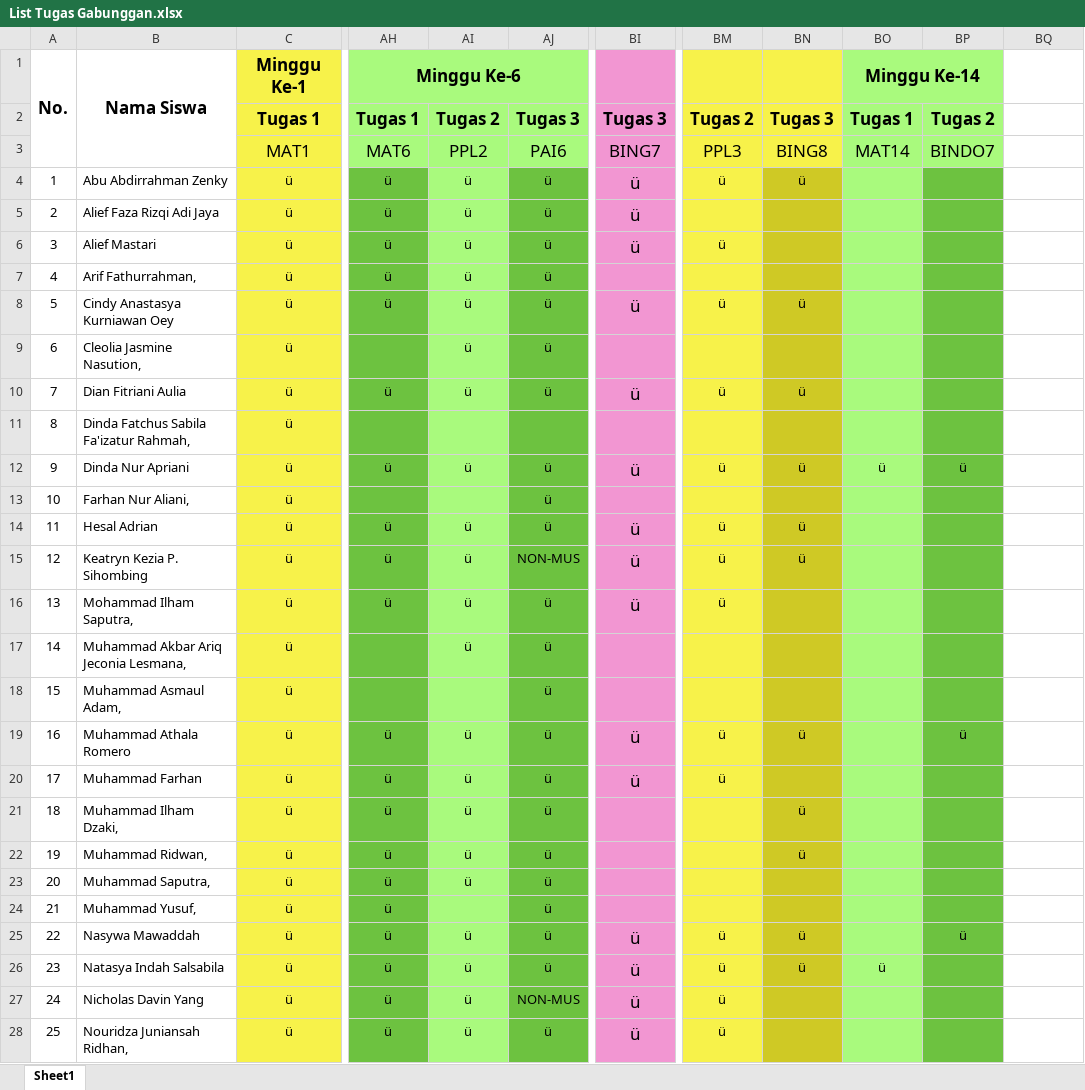
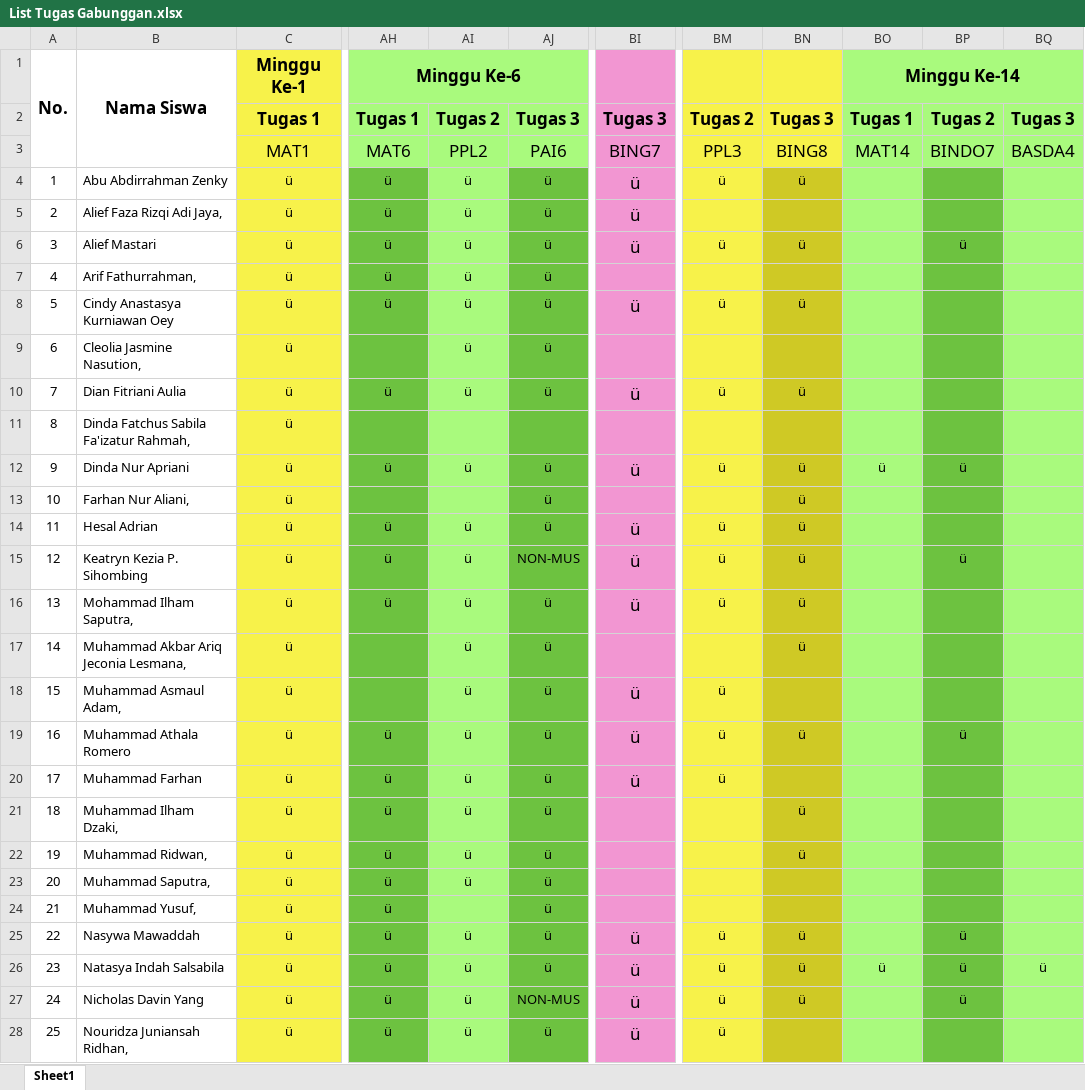
Before and after one commit to NotHydra/rpl-school-web-report, an Excel workbook: Excel/List Tugas Gabunggan.xlsx, sheet Sheet1, drawn as a sheet; only a part is shown, gaps mark what is left out; values as stored, in another font and other column widths than the file's, no borders; conditional formats not drawn; the diff covers the shown part only; the diff names each change by its address in the sheet, - before the commit and + after, or states it on an @@ line.

```diff
--- a/Excel/List Tugas Gabunggan.xlsx (sheet Sheet1)
+++ b/Excel/List Tugas Gabunggan.xlsx (sheet Sheet1)
-BO1:BP1 merged
+BO1:BQ1 merged
-BQ1:BQ28 fill: none
+BQ1:BQ28 fill: #A9FA7D
-BQ2: (empty)
+BQ2: Tugas 3
-BQ3: (empty)
+BQ3: BASDA4
-B5: Alief Faza Rizqi Adi Jaya
+B5: Alief Faza Rizqi Adi Jaya,
-BN6: (empty)
+BN6: ü
-BP6: (empty)
+BP6: ü
-BN13: (empty)
+BN13: ü
-BP15: (empty)
+BP15: ü
-BN16:BN17: (empty)
+BN16:BN17: ü
-AI18: (empty)
+AI18: ü
-BI18: (empty)
+BI18: ü
-BM18: (empty)
+BM18: ü
-BP26:BP27: (empty)
+BP26:BP27: ü
-BQ26: (empty)
+BQ26: ü
-BN27: (empty)
+BN27: ü
```
Also changed, not shown: 28 edited cells and cell formats elsewhere in this sheet, formulas that keep their value, Excel/Bulanan/Excel/List Tugas Bulanan Ke-2 (30 Agustus 2021 - 3 Oktober 2021).xlsx, Excel/Bulanan/Excel/List Tugas Bulanan Ke-3 (4 Oktober 2021 - 8 November 2021).xlsx, 28 other files.
